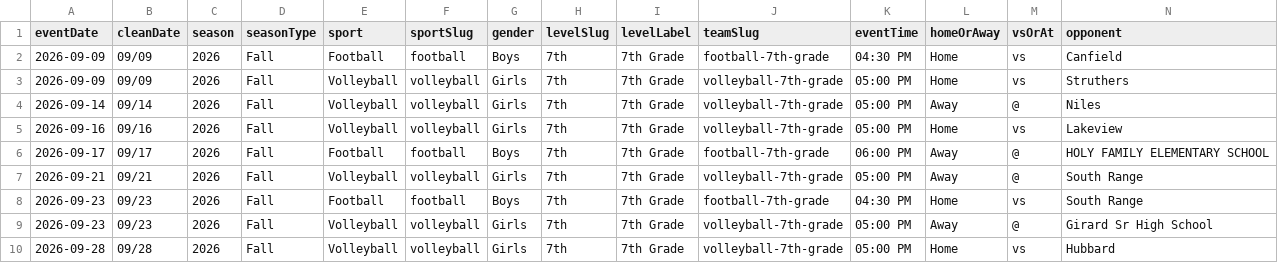
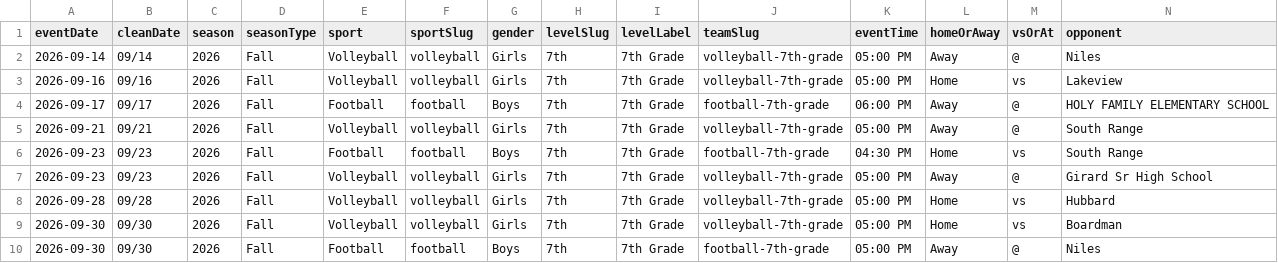
Before and after one commit to nruggieri-poland/schedules, a CSV file: rollups/7th/upcoming.csv, drawn as a sheet; only a part is shown; the shorter side is filled out with more unchanged rows; rows hold the shown columns only; the diff names each change by its address in the sheet, - before the commit and + after, or states it on an @@ line.

```diff
--- a/rollups/7th/upcoming.csv
+++ b/rollups/7th/upcoming.csv
-row 2: 2026-09-09 | 09/09 | 2026 | Fall | Football | football | Boys | 7th | 7th Grade | football-7th-grade | 04:30 PM | Home | vs | Canfield
-row 3: 2026-09-09 | 09/09 | 2026 | Fall | Volleyball | volleyball | Girls | 7th | 7th Grade | volleyball-7th-grade | 05:00 PM | Home | vs | Struthers
```
Also changed, not shown: rollups/8th/upcoming.csv, rollups/freshman/upcoming.csv, 8 other files.
